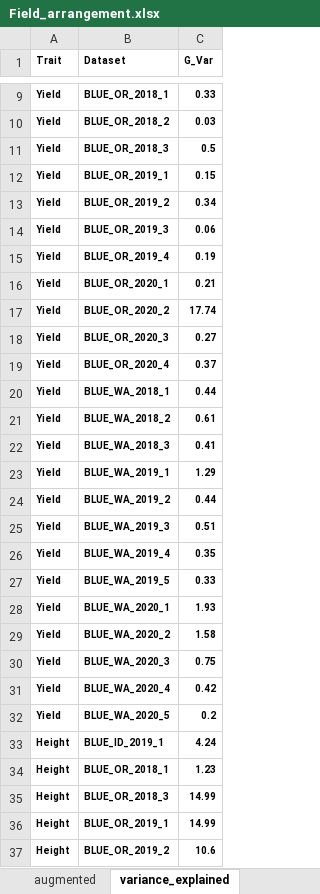
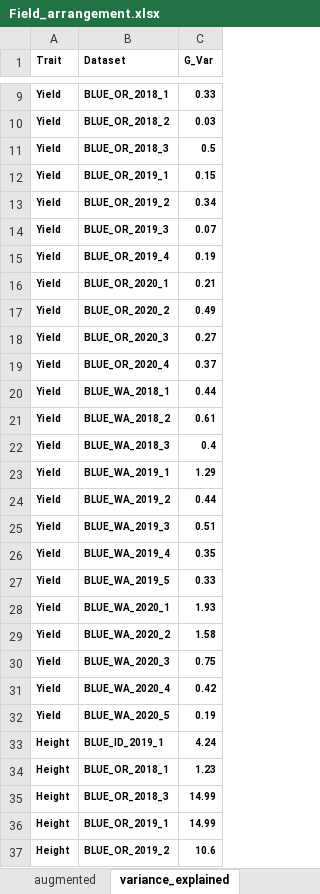
Before and after one commit to cculma/Norberg_2020, an Excel workbook: spatial_distribution/Field_arrangement.xlsx, sheet variance_explained, drawn as a sheet; only a part is shown, gaps mark what is left out; values as stored, in another font and other column widths than the file's, no borders; the diff names each change by its address in the sheet, - before the commit and + after, or states it on an @@ line.

Commit message:
FA values

```diff
--- a/spatial_distribution/Field_arrangement.xlsx (sheet variance_explained)
+++ b/spatial_distribution/Field_arrangement.xlsx (sheet variance_explained)
-C14 (G_Var): 0.06
+C14 (G_Var): 0.07
-C17 (G_Var): 17.74
+C17 (G_Var): 0.49
-C22 (G_Var): 0.41
+C22 (G_Var): 0.4
-C32 (G_Var): 0.2
+C32 (G_Var): 0.19
```
Also changed, not shown: charts or pictures, 16 other files.
